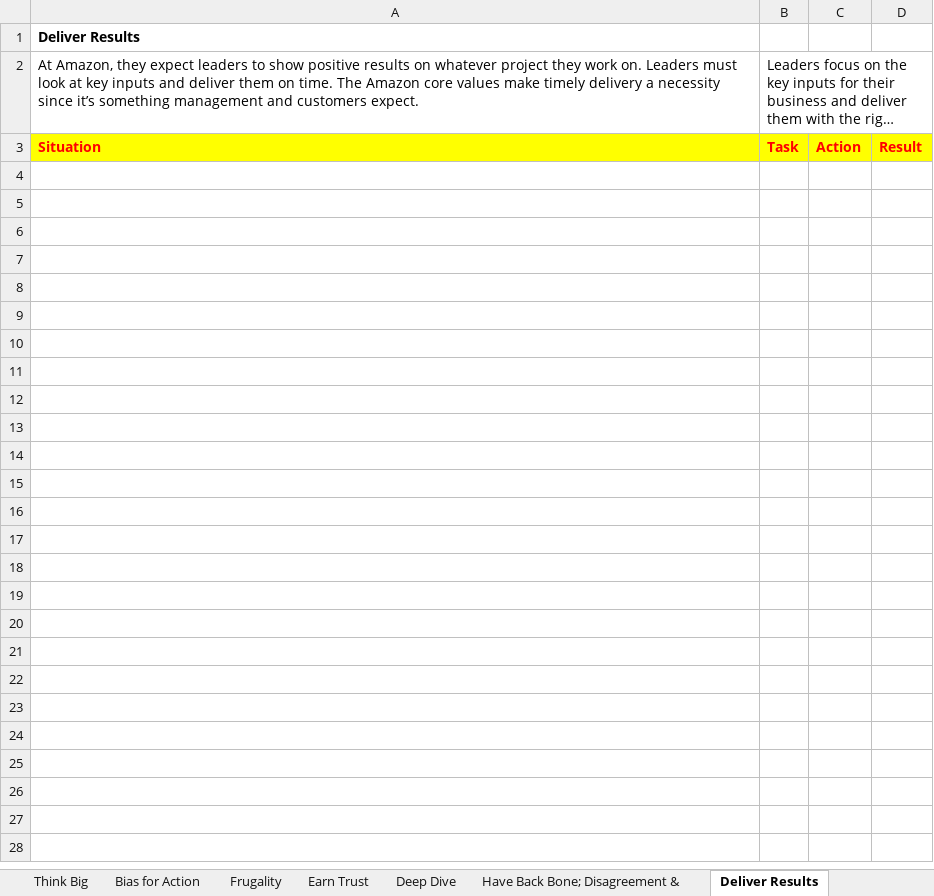
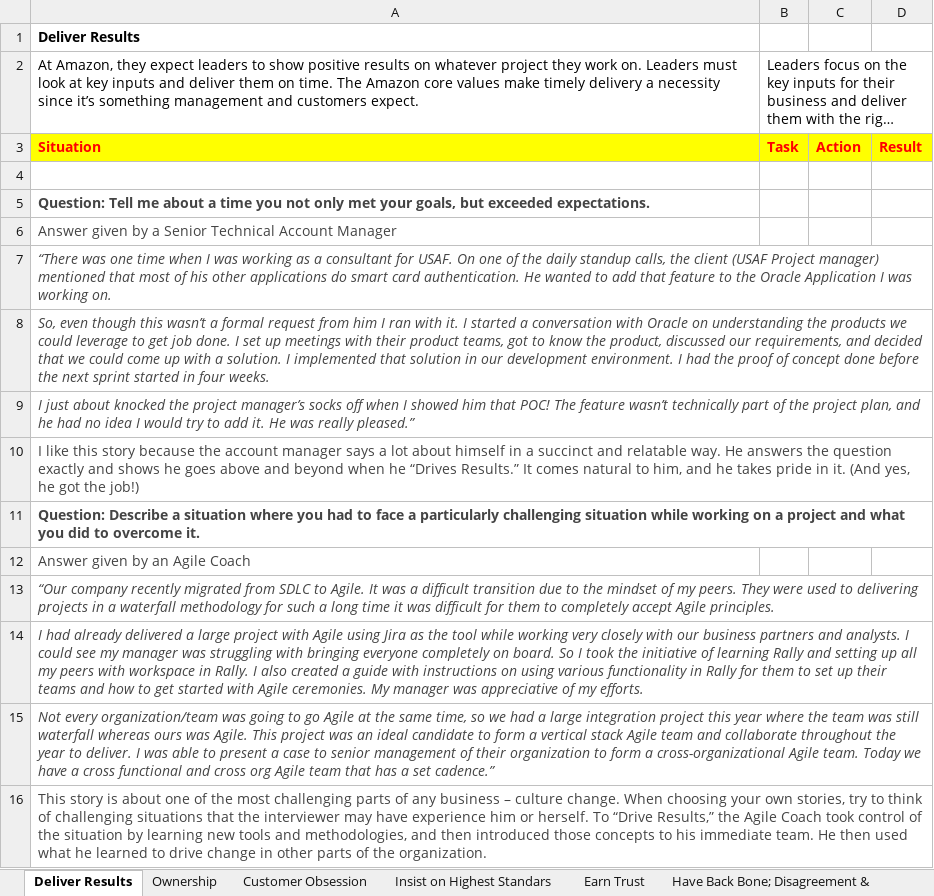
Before and after one commit to n02378281/Algorithms, an Excel workbook: Prep/Amazon/LeaderShipPrinciples.xlsx, sheet Deliver Results, drawn as a sheet; long unchanged cells end in …; values as stored, in another font and other column widths than the file's, no borders; the diff names each change by its address in the sheet, - before the commit and + after, or states it on an @@ line.

Commit message:
Added principles..

```diff
--- a/Prep/Amazon/LeaderShipPrinciples.xlsx (sheet Deliver Results)
+++ b/Prep/Amazon/LeaderShipPrinciples.xlsx (sheet Deliver Results)
@@ sheet tab order changed: Deliver Results | Ownership | Customer Obsession | Insist on Highest Standars | Earn Trust | Have Back Bone; Disagreement & @@
+row 4: (empty)
+row 5: Question: Tell me about a time you not only met your goals, but exceeded expectations.
+row 6: Answer given by a Senior Technical Account Manager
+row 7: “There was one time when I was working as a consultant for USAF. On one of the daily standup calls, the client (USAF Project manager) mentioned that most of his other applications do smart card authentication. He wanted to add that feature to the Oracle Application I was working on.
+row 8: So, even though this wasn’t a formal request from him I ran with it. I started a conversation with Oracle on understanding the products we could leverage to get job done. I set up meetings with their product teams, got to know the product, discussed our requirements, and decided that we could come up with a solution. I implemented that solution in our development environment. I had the proof of concept done before the next sprint started in four weeks.
+row 9: I just about knocked the project manager’s socks off when I showed him that POC! The feature wasn’t technically part of the project plan, and he had no idea I would try to add it. He was really pleased.”
+row 10: I like this story because the account manager says a lot about himself in a succinct and relatable way. He answers the question exactly and shows he goes above and beyond when he “Drives Results.” It comes natural to him, and he takes pride in it. (And yes, he got the job!)
+row 11: Question: Describe a situation where you had to face a particularly challenging situation while working on a project and what you did to overcome it.
+row 12: Answer given by an Agile Coach
+row 13: “Our company recently migrated from SDLC to Agile. It was a difficult transition due to the mindset of my peers. They were used to delivering projects in a waterfall methodology for such a long time it was difficult for them to completely accept Agile principles.
+row 14: I had already delivered a large project with Agile using Jira as the tool while working very closely with our business partners and analysts. I could see my manager was struggling with bringing everyone completely on board. So I took the initiative of learning Rally and setting up all my peers with workspace in Rally. I also created a guide with instructions on using various functionality in Rally for them to set up their teams and how to get started with Agile ceremonies. My manager was appreciative of my efforts.
+row 15: Not every organization/team was going to go Agile at the same time, so we had a large integration project this year where the team was still waterfall whereas ours was Agile. This project was an ideal candidate to form a vertical stack Agile team and collaborate throughout the year to deliver. I was able to present a case to senior management of their organization to form a cross-organizational Agile team. Today we have a cross functional and cross org Agile team that has a set cadence.”
+row 16: This story is about one of the most challenging parts of any business – culture change. When choosing your own stories, try to think of challenging situations that the interviewer may have experience him or herself. To “Drive Results,” the Agile Coach took control of the situation by learning new tools and methodologies, and then introduced those concepts to his immediate team. He then used what he learned to drive change in other parts of the organization.
```
Also changed, not shown: sheet Customer Obsession, sheet Earn Trust, sheet Have Back Bone; Disagreement &, sheet Deep Dive, sheet Ownership, sheet Insist on Highest Standars.
